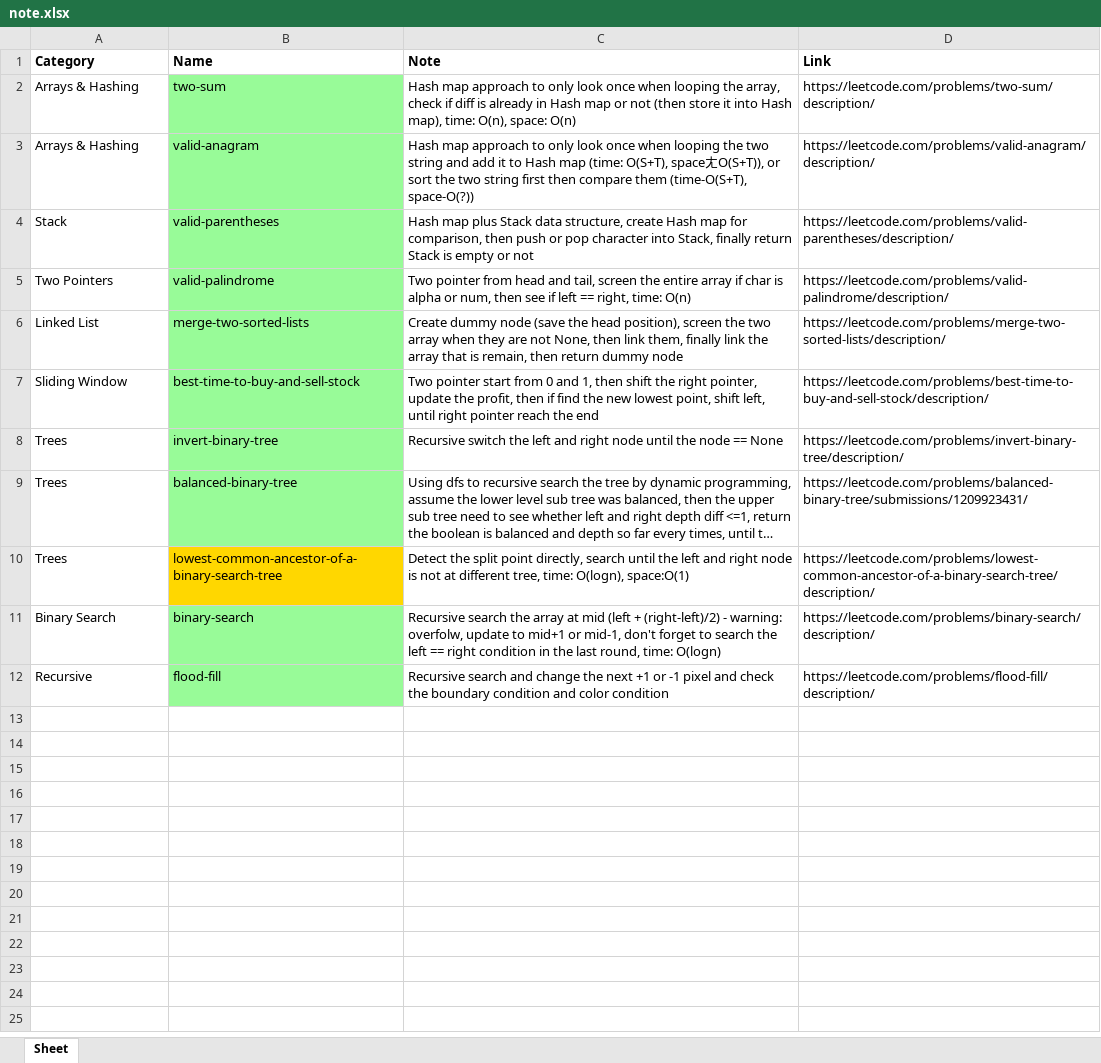
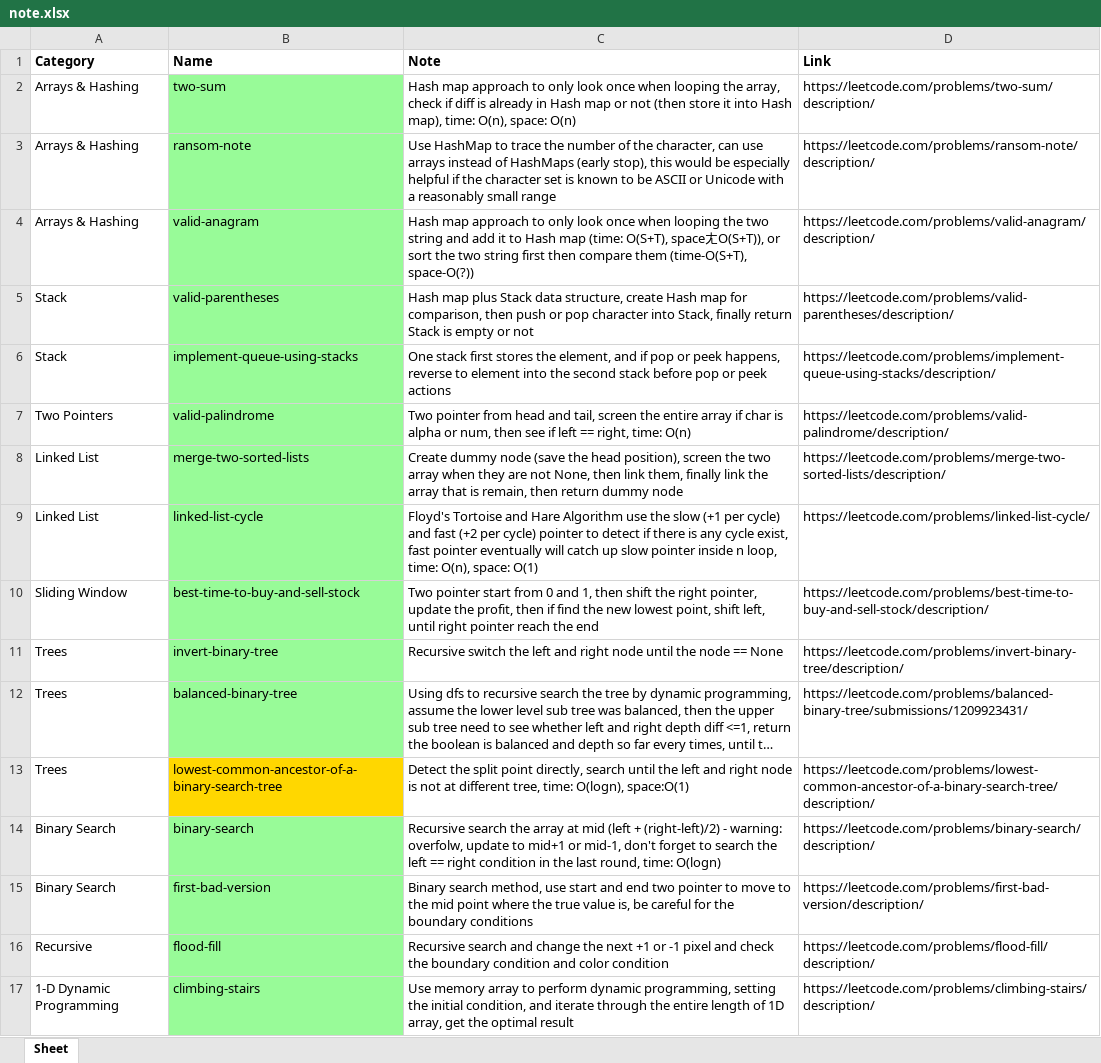
Before and after one commit to willychen0146/LeetCode, an Excel workbook: note.xlsx, sheet Sheet, drawn as a sheet; long unchanged cells end in …; values as stored, in another font and other column widths than the file's, no borders; the diff names each change by its address in the sheet, - before the commit and + after, or states it on an @@ line.

Commit message:
docs: Update note.xlsx

```diff
--- a/note.xlsx (sheet Sheet)
+++ b/note.xlsx (sheet Sheet)
+row 3: Arrays & Hashing | ransom-note | Use HashMap to trace the number of the character, can use arrays instead of HashMaps (early stop), this would be especially helpful if the character set is known to be ASCII or Unicode with a reasonably small range | https://leetcode.com/problems/ransom-note/description/
+row 6: Stack | implement-queue-using-stacks | One stack first stores the element, and if pop or peek happens, reverse to element into the second stack before pop or peek actions | https://leetcode.com/problems/implement-queue-using-stacks/description/
+row 9: Linked List | linked-list-cycle | Floyd's Tortoise and Hare Algorithm use the slow (+1 per cycle) and fast (+2 per cycle) pointer to detect if there is any cycle exist, fast pointer eventually will catch up slow pointer inside n loop, time: O(n), space: O(1) | https://leetcode.com/problems/linked-list-cycle/
+row 15: Binary Search | first-bad-version | Binary search method, use start and end two pointer to move to the mid point where the true value is, be careful for the boundary conditions | https://leetcode.com/problems/first-bad-version/description/
+row 17: 1-D Dynamic Programming | climbing-stairs | Use memory array to perform dynamic programming, setting the initial condition, and iterate through the entire length of 1D array, get the optimal result | https://leetcode.com/problems/climbing-stairs/description/
```
Also changed, not shown: 1 other file.
